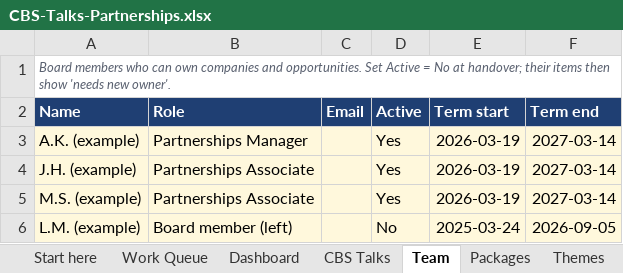
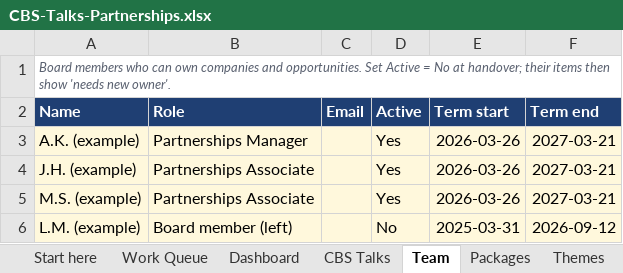
Before and after one commit to Jonathanh04/CBS, an Excel workbook: template/CBS-Talks-Partnerships.xlsx, sheet Team, drawn as a sheet; values as stored, in another font and other column widths than the file's, no borders; table styles not drawn; the diff names each change by its address in the sheet, - before the commit and + after, or states it on an @@ line.

```diff
--- a/template/CBS-Talks-Partnerships.xlsx (sheet Team)
+++ b/template/CBS-Talks-Partnerships.xlsx (sheet Team)
-E3:E5 (Term start): 2026-03-19
+E3:E5 (Term start): 2026-03-26
-F3:F5 (Term end): 2027-03-14
+F3:F5 (Term end): 2027-03-21
-E6 (Term start): 2025-03-24
+E6 (Term start): 2025-03-31
-F6 (Term end): 2026-09-05
+F6 (Term end): 2026-09-12
```
Also changed, not shown: sheet Opportunities, sheet Companies, sheet Work Queue, sheet Commercial Evidence, sheet Interactions, sheet Contacts, 4 more sheets, 5 other files.
